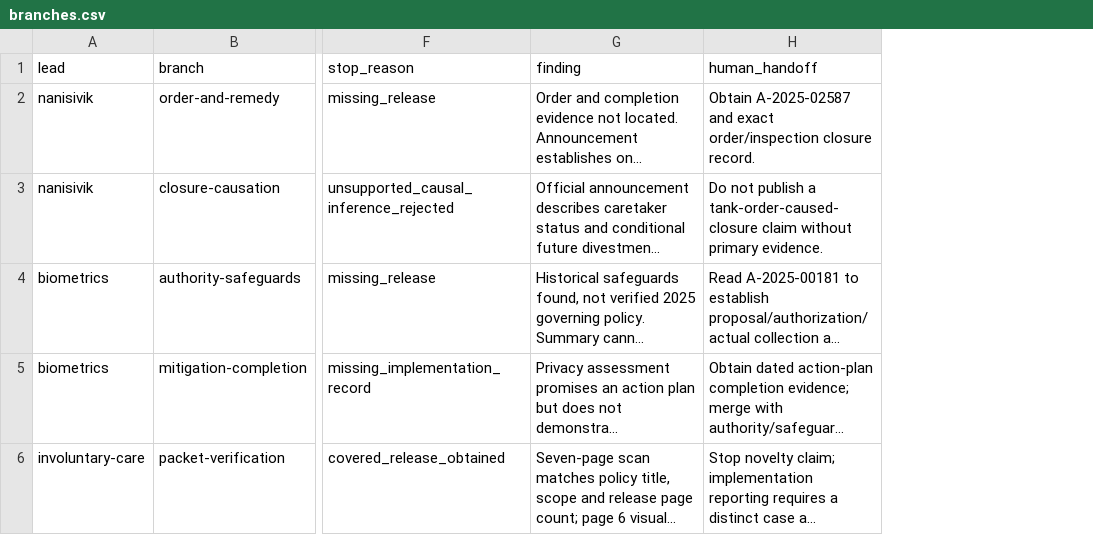
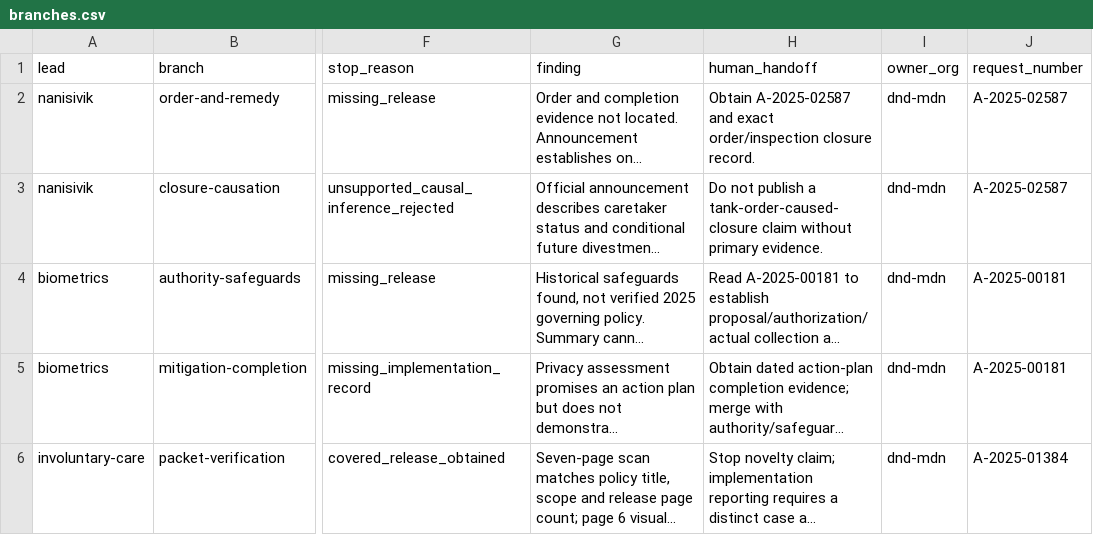
Before and after one commit to graemesmith-code/investigative-methods, a CSV file: research/2026-10-01/ati-live/branches.csv, drawn as a sheet; only a part is shown, gaps mark what is left out; long unchanged cells end in …; the diff names each change by its address in the sheet, - before the commit and + after, or states it on an @@ line.

```diff
--- a/research/2026-10-01/ati-live/branches.csv
+++ b/research/2026-10-01/ati-live/branches.csv
+column I (owner_org), rows 2-6: all dnd-mdn
+column J (request_number), rows 2-6: A-2025-02587 | A-2025-02587 | A-2025-00181 | A-2025-00181 | A-2025-01384
```
Also changed, not shown: research/2026-10-01/ati-live/shortlist-decisions.csv, 22 other files.
